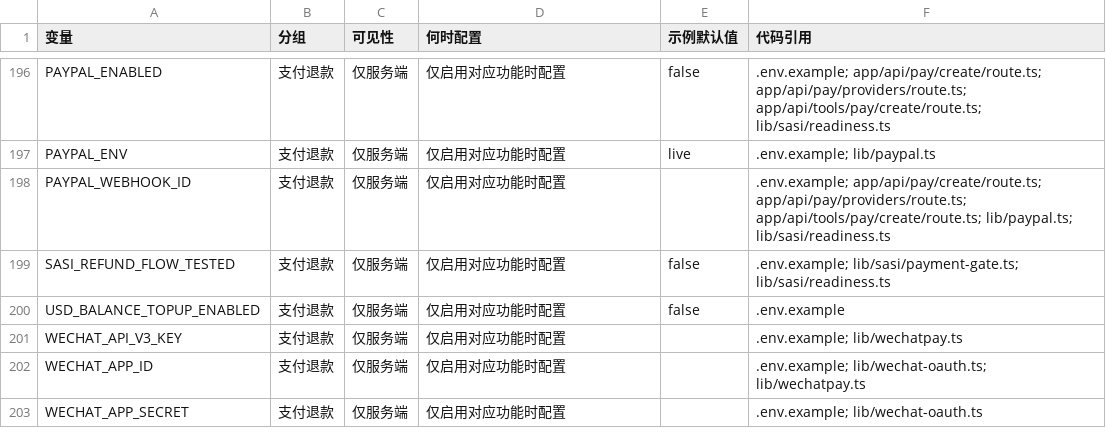
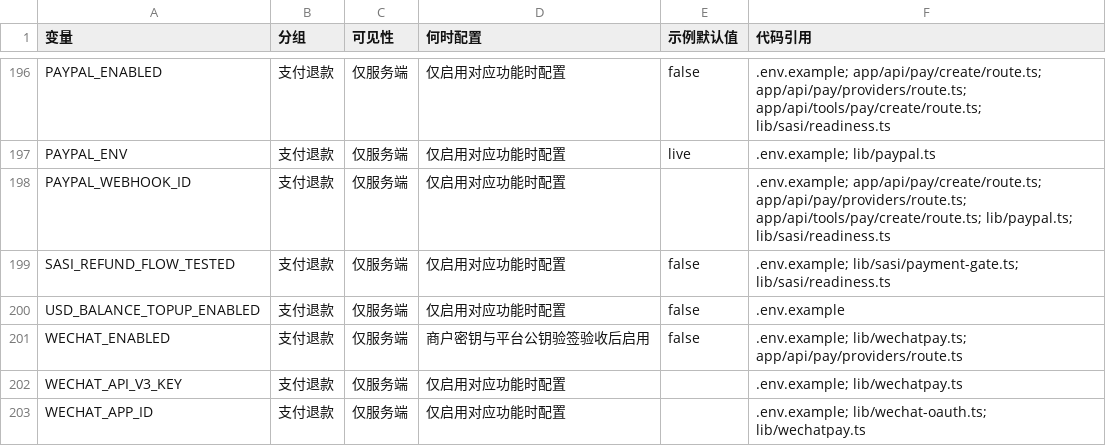
Before and after one commit to 3078024889/lingxi-quantum, a CSV file: docs/operations/configuration-20261006/variables.csv, drawn as a sheet; only a part is shown, gaps mark what is left out; the shorter side is filled out with more unchanged rows; the diff names each change by its address in the sheet, - before the commit and + after, or states it on an @@ line.

Commit message:
docs(config): document WeChat payment enable switch

```diff
--- a/docs/operations/configuration-20261006/variables.csv
+++ b/docs/operations/configuration-20261006/variables.csv
+row 201: WECHAT_ENABLED | 支付退款 | 仅服务端 | 商户密钥与平台公钥验签验收后启用 | false | .env.example; lib/wechatpay.ts; app/api/pay/providers/route.ts
```
